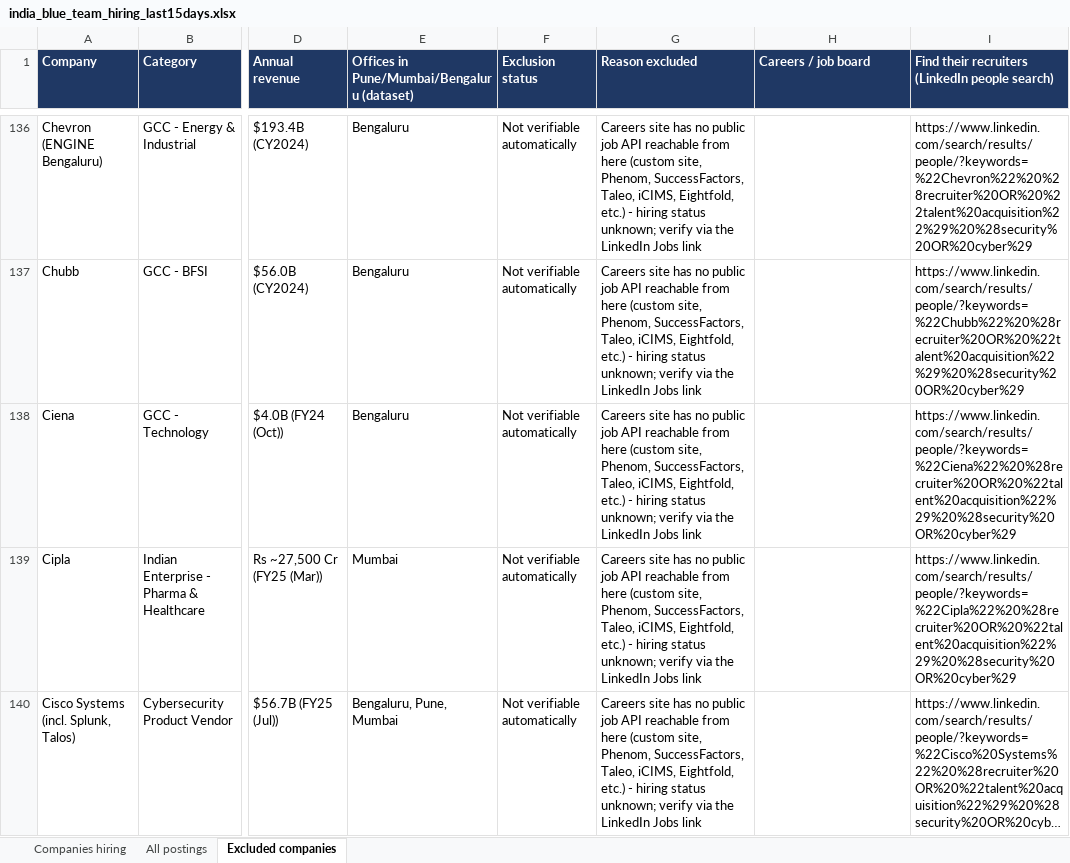
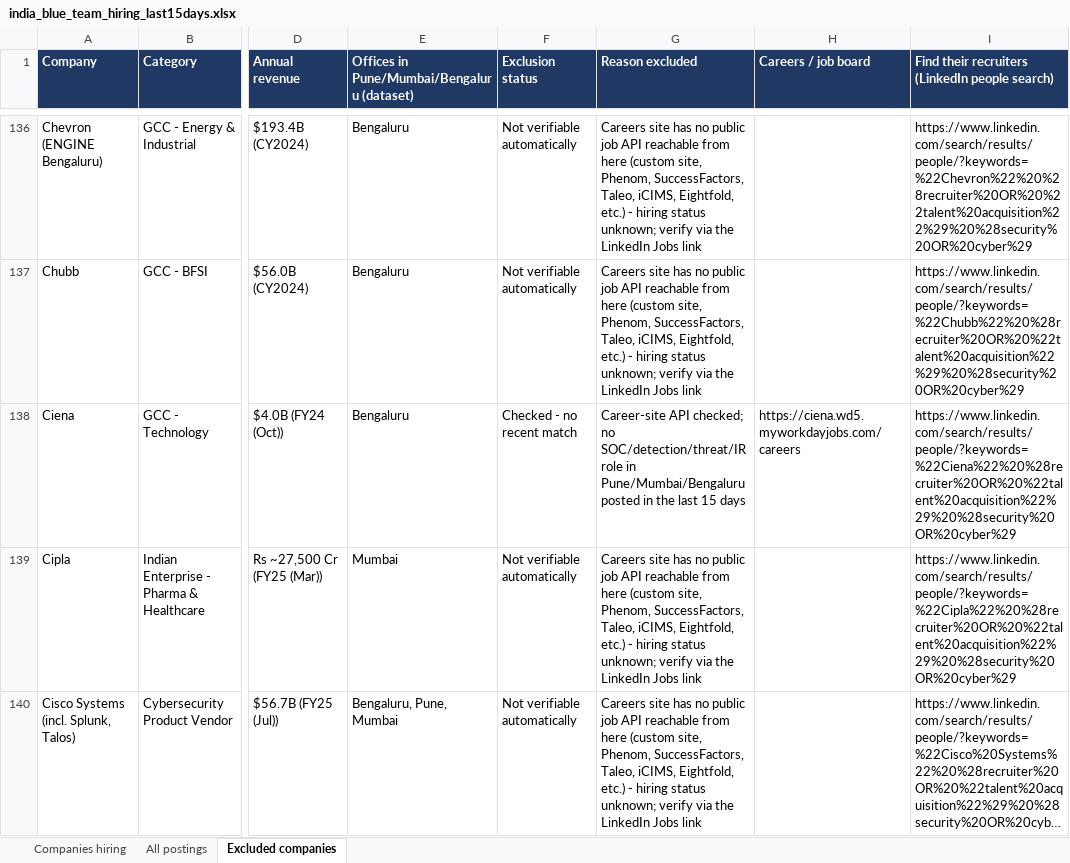
Before and after one commit to knowledgemilenk/Cti, an Excel workbook: output/jobs/india_blue_team_hiring_last15days.xlsx, sheet Excluded companies, drawn as a sheet; only a part is shown, gaps mark what is left out; long unchanged cells end in …; values as stored, in another font and other column widths than the file's, no borders; the diff covers the shown part only; the diff names each change by its address in the sheet, - before the commit and + after, or states it on an @@ line.

```diff
--- a/output/jobs/india_blue_team_hiring_last15days.xlsx (sheet Excluded companies)
+++ b/output/jobs/india_blue_team_hiring_last15days.xlsx (sheet Excluded companies)
-F138 (Exclusion status): Not verifiable automatically
+F138 (Exclusion status): Checked - no recent match
-G138 (Reason excluded): Careers site has no public job API reachable from here (custom site, Phenom, SuccessFactors, Taleo, iCIMS, Eightfold, etc.) - hiring status unknown; verify via the LinkedIn Jobs link
+G138 (Reason excluded): Career-site API checked; no SOC/detection/threat/IR role in Pune/Mumbai/Bengaluru posted in the last 15 days
-H138 (Careers / job board): (empty)
+H138 (Careers / job board): https://ciena.wd5.myworkdayjobs.com/careers
```
Also changed, not shown: 4 removed rows and 24 edited cells elsewhere in this sheet, sheet All postings, sheet Companies hiring, 10 other files.
